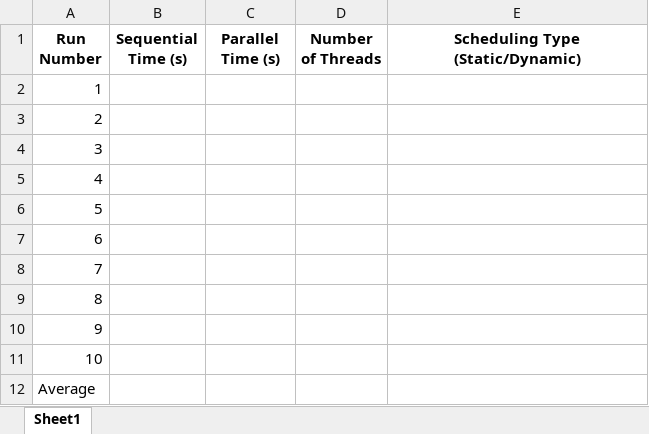
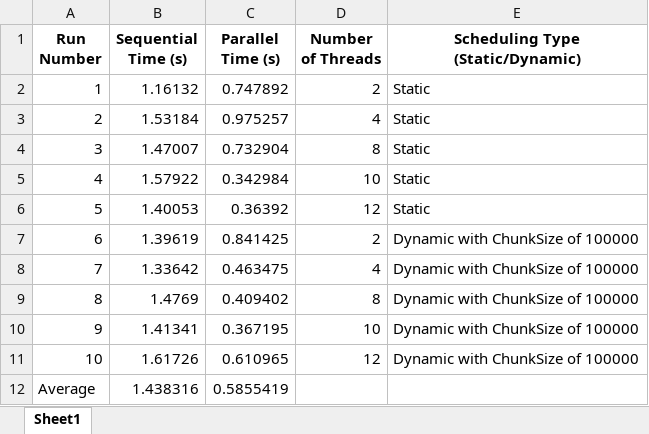
Before and after one commit to Muhammad-Nabeel-Mukhtar/OpenMP_PDC_Assignment, an Excel workbook: Array_Sum_Performance.xlsx, sheet Sheet1, drawn as a sheet; values as stored, in another font and other column widths than the file's, no borders; charts and pictures not drawn; the diff names each change by its address in the sheet, - before the commit and + after, or states it on an @@ line.

Commit message:
Modified Excel charts

```diff
--- a/Array_Sum_Performance.xlsx (sheet Sheet1)
+++ b/Array_Sum_Performance.xlsx (sheet Sheet1)
-B2 (Sequential Time (s)): (empty)
+B2 (Sequential Time (s)): 1.16132
-C2 (Parallel Time (s)): (empty)
+C2 (Parallel Time (s)): 0.747892
-D2 (Number of Threads): (empty)
+D2 (Number of Threads): 2
-E2:E6 (Scheduling Type (Static/Dynamic)): (empty)
+E2:E6 (Scheduling Type (Static/Dynamic)): Static
-B3 (Sequential Time (s)): (empty)
+B3 (Sequential Time (s)): 1.53184
-C3 (Parallel Time (s)): (empty)
+C3 (Parallel Time (s)): 0.975257
-D3 (Number of Threads): (empty)
+D3 (Number of Threads): 4
-B4 (Sequential Time (s)): (empty)
+B4 (Sequential Time (s)): 1.47007
-C4 (Parallel Time (s)): (empty)
+C4 (Parallel Time (s)): 0.732904
-D4 (Number of Threads): (empty)
+D4 (Number of Threads): 8
-B5 (Sequential Time (s)): (empty)
+B5 (Sequential Time (s)): 1.57922
-C5 (Parallel Time (s)): (empty)
+C5 (Parallel Time (s)): 0.342984
-D5 (Number of Threads): (empty)
+D5 (Number of Threads): 10
-B6 (Sequential Time (s)): (empty)
+B6 (Sequential Time (s)): 1.40053
-C6 (Parallel Time (s)): (empty)
+C6 (Parallel Time (s)): 0.36392
-D6 (Number of Threads): (empty)
+D6 (Number of Threads): 12
-B7 (Sequential Time (s)): (empty)
+B7 (Sequential Time (s)): 1.39619
-C7 (Parallel Time (s)): (empty)
+C7 (Parallel Time (s)): 0.841425
-D7 (Number of Threads): (empty)
+D7 (Number of Threads): 2
-E7:E11 (Scheduling Type (Static/Dynamic)): (empty)
+E7:E11 (Scheduling Type (Static/Dynamic)): Dynamic with ChunkSize of 100000
-B8 (Sequential Time (s)): (empty)
+B8 (Sequential Time (s)): 1.33642
-C8 (Parallel Time (s)): (empty)
+C8 (Parallel Time (s)): 0.463475
-D8 (Number of Threads): (empty)
+D8 (Number of Threads): 4
-B9 (Sequential Time (s)): (empty)
+B9 (Sequential Time (s)): 1.4769
-C9 (Parallel Time (s)): (empty)
+C9 (Parallel Time (s)): 0.409402
-D9 (Number of Threads): (empty)
+D9 (Number of Threads): 8
-B10 (Sequential Time (s)): (empty)
+B10 (Sequential Time (s)): 1.41341
-C10 (Parallel Time (s)): (empty)
+C10 (Parallel Time (s)): 0.367195
-D10 (Number of Threads): (empty)
+D10 (Number of Threads): 10
-B11 (Sequential Time (s)): (empty)
+B11 (Sequential Time (s)): 1.61726
-C11 (Parallel Time (s)): (empty)
+C11 (Parallel Time (s)): 0.610965
-D11 (Number of Threads): (empty)
+D11 (Number of Threads): 12
-B12 (Sequential Time (s)): (empty)
+B12 (Sequential Time (s)): 1.438316
-C12 (Parallel Time (s)): (empty)
+C12 (Parallel Time (s)): 0.5855419
```
Also changed, not shown: charts or pictures.
